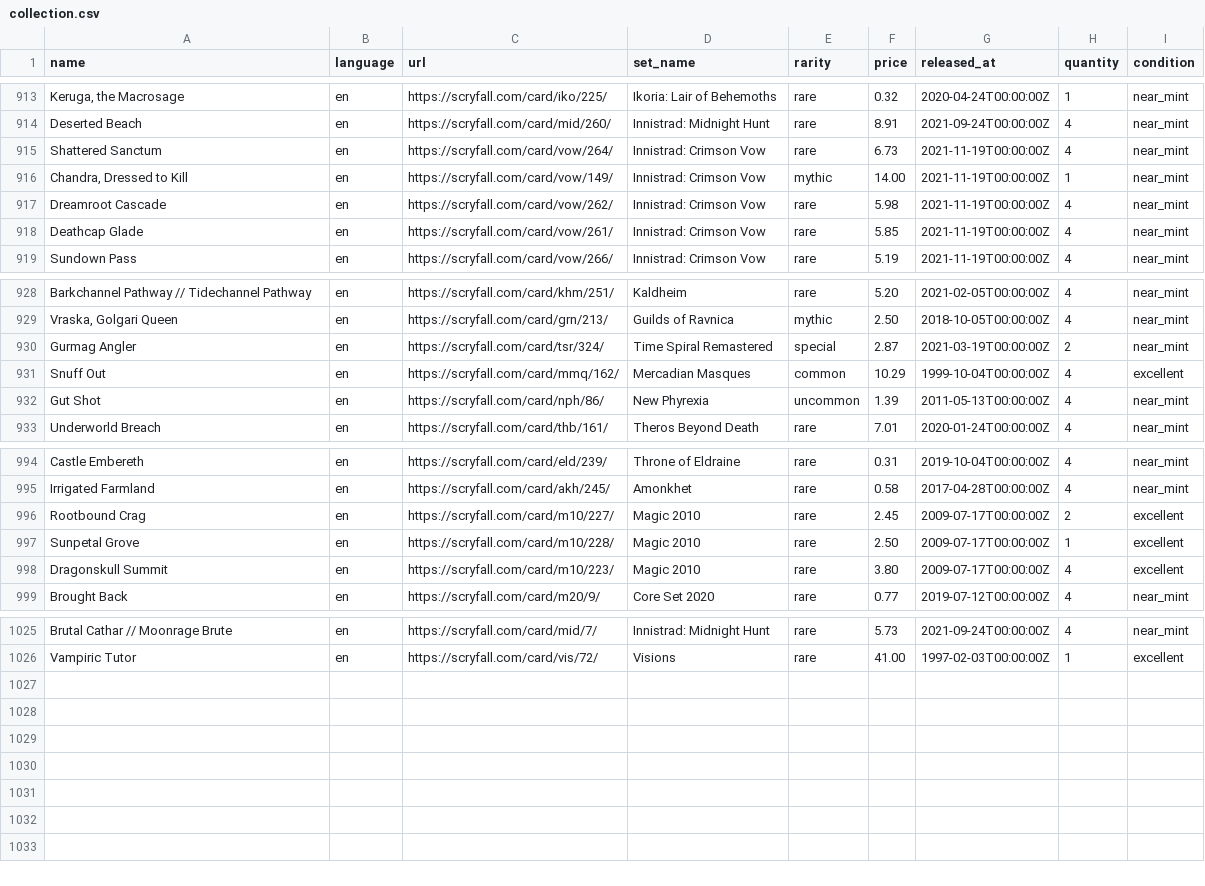
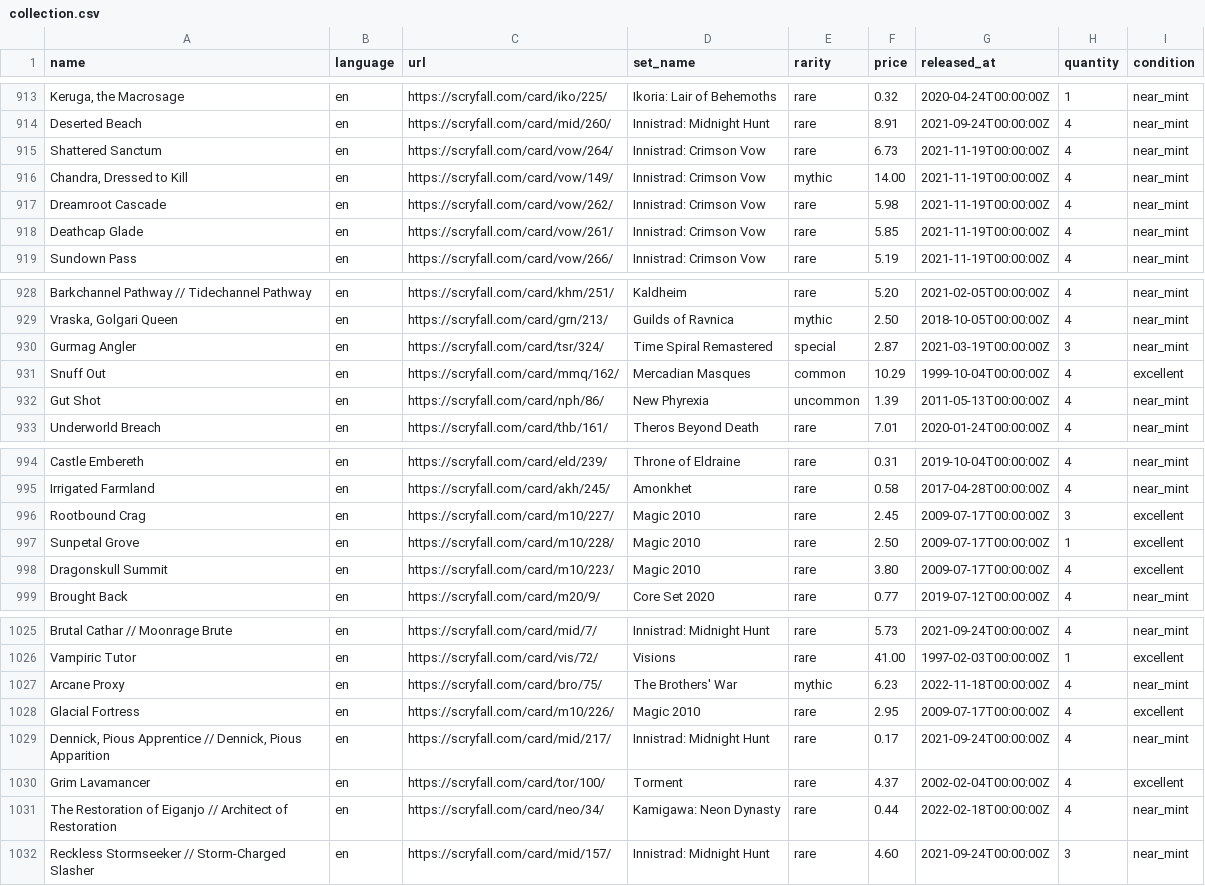
Before and after one commit to maitesin/mtga, a CSV file: devops/csv/collection.csv, drawn as a sheet; only a part is shown, gaps mark what is left out.

Commit message:
Add more cards

```diff
--- a/devops/csv/collection.csv
+++ b/devops/csv/collection.csv
@@ -915,3 +915,3 @@ Deserted Beach,en,https://scryfall.com/card/mid/260/,Innistrad: Midnight Hunt,ra
 Shattered Sanctum,en,https://scryfall.com/card/vow/264/,Innistrad: Crimson Vow,rare,6.73,2021-11-19T00:00:00Z,4,near_mint
-"Chandra, Dressed to Kill",en,https://scryfall.com/card/vow/149/,Innistrad: Crimson Vow,mythic,14.00,2021-11-19T00:00:00Z,1,near_mint
+"Chandra, Dressed to Kill",en,https://scryfall.com/card/vow/149/,Innistrad: Crimson Vow,mythic,14.00,2021-11-19T00:00:00Z,4,near_mint
 Dreamroot Cascade,en,https://scryfall.com/card/vow/262/,Innistrad: Crimson Vow,rare,5.98,2021-11-19T00:00:00Z,4,near_mint
@@ -929,3 +929,3 @@ Barkchannel Pathway // Tidechannel Pathway,en,https://scryfall.com/card/khm/251/
 "Vraska, Golgari Queen",en,https://scryfall.com/card/grn/213/,Guilds of Ravnica,mythic,2.50,2018-10-05T00:00:00Z,4,near_mint
-Gurmag Angler,en,https://scryfall.com/card/tsr/324/,Time Spiral Remastered,special,2.87,2021-03-19T00:00:00Z,2,near_mint
+Gurmag Angler,en,https://scryfall.com/card/tsr/324/,Time Spiral Remastered,special,2.87,2021-03-19T00:00:00Z,3,near_mint
 Snuff Out,en,https://scryfall.com/card/mmq/162/,Mercadian Masques,common,10.29,1999-10-04T00:00:00Z,4,excellent
@@ -995,3 +995,3 @@ Castle Embereth,en,https://scryfall.com/card/eld/239/,Throne of Eldraine,rare,0.
 Irrigated Farmland,en,https://scryfall.com/card/akh/245/,Amonkhet,rare,0.58,2017-04-28T00:00:00Z,4,near_mint
-Rootbound Crag,en,https://scryfall.com/card/m10/227/,Magic 2010,rare,2.45,2009-07-17T00:00:00Z,2,excellent
+Rootbound Crag,en,https://scryfall.com/card/m10/227/,Magic 2010,rare,2.45,2009-07-17T00:00:00Z,3,excellent
 Sunpetal Grove,en,https://scryfall.com/card/m10/228/,Magic 2010,rare,2.50,2009-07-17T00:00:00Z,1,excellent
@@ -1026 +1026,7 @@ Brutal Cathar // Moonrage Brute,en,https://scryfall.com/card/mid/7/,Innistrad: M
 Vampiric Tutor,en,https://scryfall.com/card/vis/72/,Visions,rare,41.00,1997-02-03T00:00:00Z,1,excellent
+Arcane Proxy,en,https://scryfall.com/card/bro/75/,The Brothers' War,mythic,6.23,2022-11-18T00:00:00Z,4,near_mint
+Glacial Fortress,en,https://scryfall.com/card/m10/226/,Magic 2010,rare,2.95,2009-07-17T00:00:00Z,4,excellent
+"Dennick, Pious Apprentice // Dennick, Pious Apparition",en,https://scryfall.com/card/mid/217/,Innistrad: Midnight Hunt,rare,0.17,2021-09-24T00:00:00Z,4,near_mint
+Grim Lavamancer,en,https://scryfall.com/card/tor/100/,Torment,rare,4.37,2002-02-04T00:00:00Z,4,excellent
+The Restoration of Eiganjo // Architect of Restoration,en,https://scryfall.com/card/neo/34/,Kamigawa: Neon Dynasty,rare,0.44,2022-02-18T00:00:00Z,4,near_mint
+Reckless Stormseeker // Storm-Charged Slasher,en,https://scryfall.com/card/mid/157/,Innistrad: Midnight Hunt,rare,4.60,2021-09-24T00:00:00Z,3,near_mint
```
Also changed, not shown: 22 other files.
